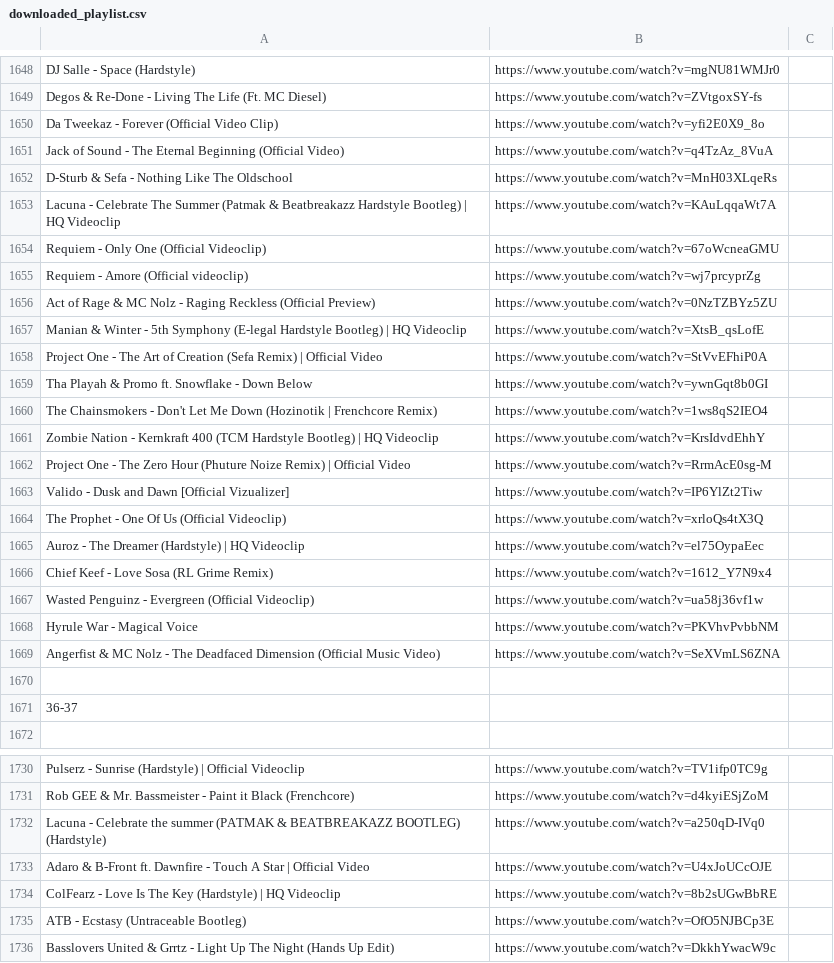
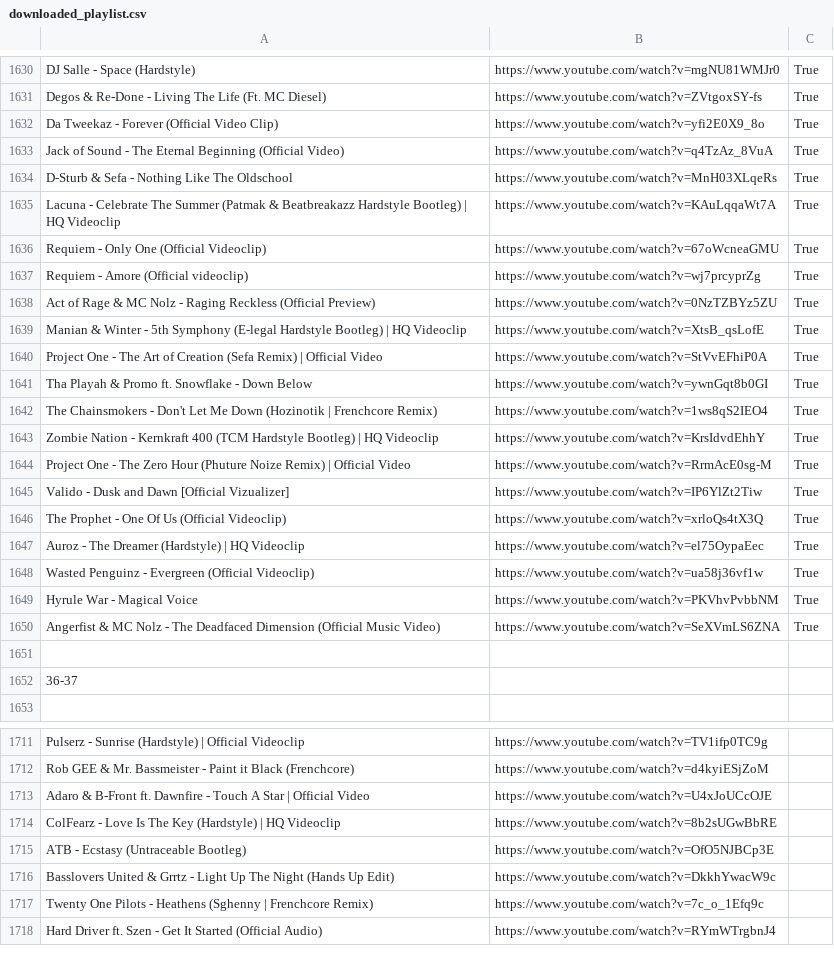
Before and after one commit to kusti420/BestSongsOfAllTime, a CSV file: CSV/downloaded_playlist.csv, drawn as a sheet; only a part is shown, gaps mark what is left out; the shorter side is filled out with more unchanged rows; removed rows and columns are numbered as before the commit, all else as after; the diff covers the shown part only; the diff names each change by its address in the sheet, - before the commit and + after, or states it on an @@ line.

```diff
--- a/CSV/downloaded_playlist.csv
+++ b/CSV/downloaded_playlist.csv
-C1630:C1647: (empty)
+C1630:C1647: True
-row 1666: Chief Keef - Love Sosa (RL Grime Remix) | https://www.youtube.com/watch?v=1612_Y7N9x4
-C1648:C1650: (empty)
+C1648:C1650: True
-row 1732: Lacuna - Celebrate the summer (PATMAK & BEATBREAKAZZ BOOTLEG) (Hardstyle) | https://www.youtube.com/watch?v=a250qD-IVq0
```
Also changed, not shown: 18 removed rows and 37 edited cells elsewhere in this file, 1 other file.
